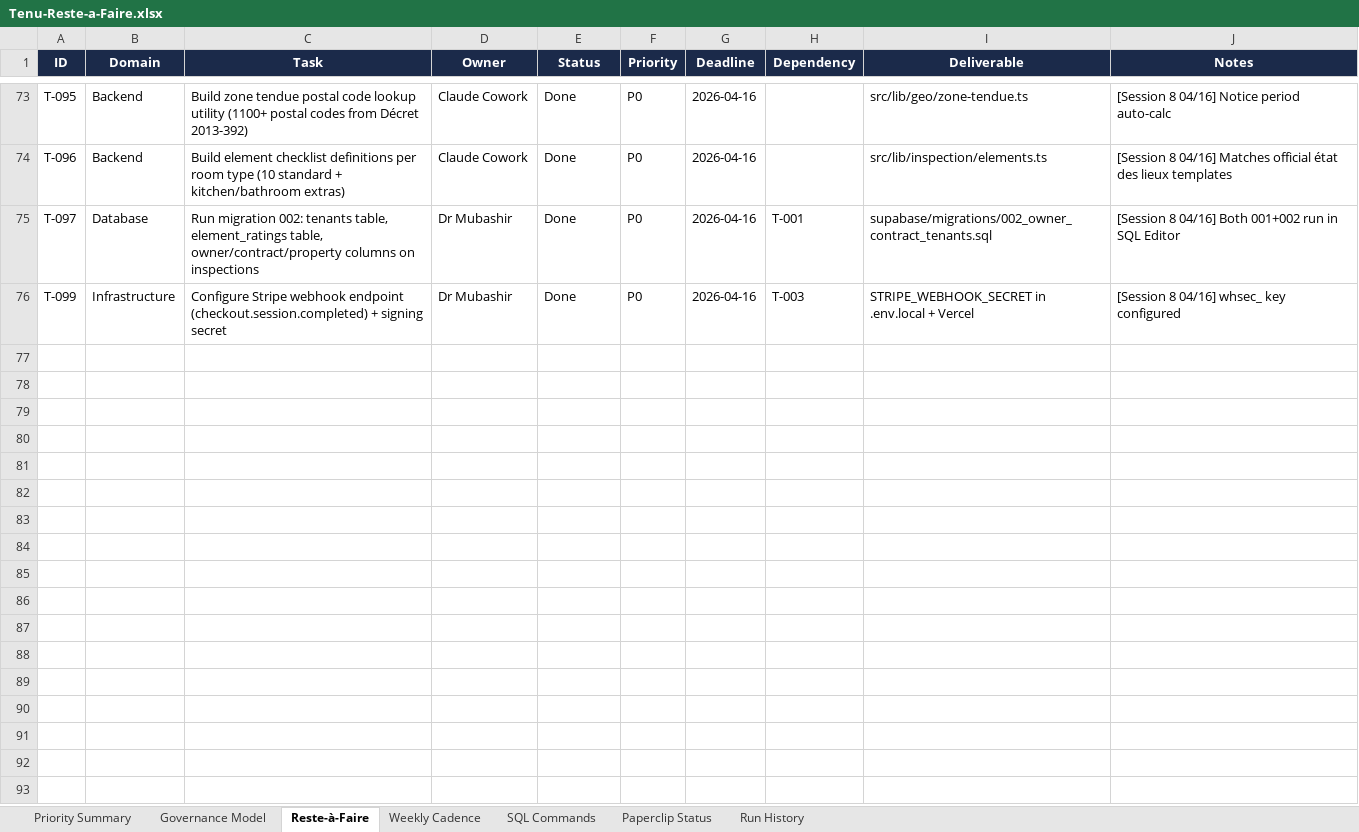
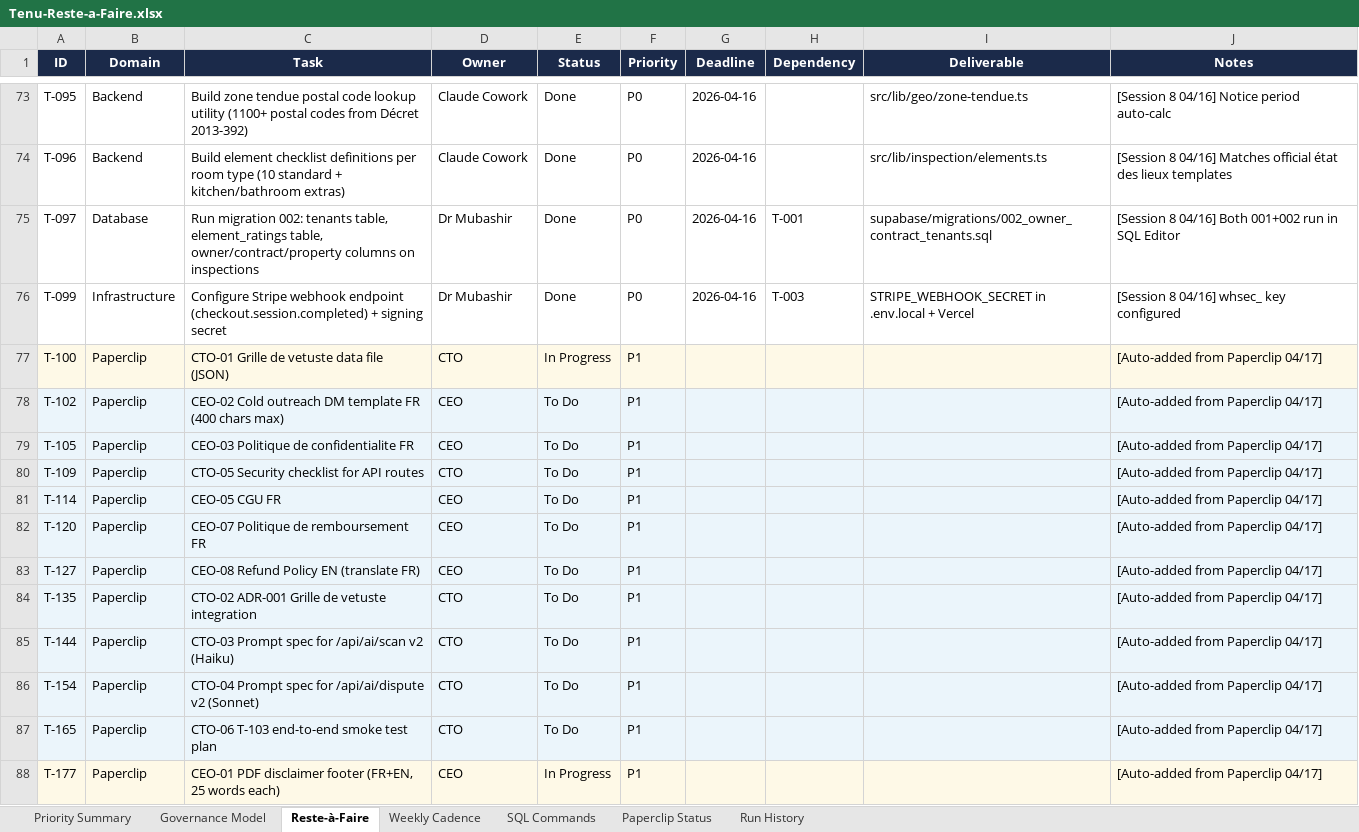
Before and after one commit to malikmubashir/tenu-world, an Excel workbook: Tenu-Reste-a-Faire.xlsx, sheet Reste-à-Faire, drawn as a sheet; only a part is shown, gaps mark what is left out; values as stored, in another font and other column widths than the file's, no borders; the diff names each change by its address in the sheet, - before the commit and + after, or states it on an @@ line.

Commit message:
docs: launch legal surface + prompt specs v2 + security + test plan + outreach kit
Legal drafts (FR+EN):
- pdf-disclaimer.md (template-not-advice, 23 words each)
- privacy-fr/en.md (RGPD/UK GDPR, real SAS identity Global Apex.Net SIREN 941666067)
- refund-fr/en.md (explicit L221-28 / UK CCR 2013 Reg 37 double-consent waiver)
- terms-fr/en.md (12 articles, loi 71-1130 non-representation, Legal Services Act 2007)

Technical specs:
- ADR-001-grille-vetuste.md + grille-vetuste.json (30 items, consensus grid)
- prompt-spec-scan-v2.md (Haiku 4.5, EUR 0.03/scan, retry policy, fallback)
- prompt-spec-dispute-v2.md (Sonnet 4.6, FR+UK system prompts, disclaimer pinned server-side)
- legal-surface-spec.md (MDX routes, consents table with append-only RLS, 4 consent acts)
- security-checklist.md (16 sections, P0 launch gate)
- test-plan-T103.md (24 unit+integration, 10 E2E, 5 canaries, 20 evals)

Marketing:
- outreach-dm-kit.md (7 templates, 6 segments, reply playbook)

Ops:
- dpa-archive/README.md (6 vendors, dashboard residency checklist)
- 08-Execution-Plan-2026-04-17.md
- paperclip-briefs (CEO + CTO 2026-04-17)
- queue-agent-tasks + check-agent-runs SQL scripts

Placeholders remaining: [CAPITAL EUR] in 4 legal docs (pending statuts),
[MEDIATEUR] in refund/terms, currency rate env vars.

```diff
--- a/Tenu-Reste-a-Faire.xlsx (sheet Reste-à-Faire)
+++ b/Tenu-Reste-a-Faire.xlsx (sheet Reste-à-Faire)
+row 77: T-100 | Paperclip | CTO-01 Grille de vetuste data file (JSON) | CTO | In Progress | P1 |  |  |  | [Auto-added from Paperclip 04/17]
+row 78: T-102 | Paperclip | CEO-02 Cold outreach DM template FR (400 chars max) | CEO | To Do | P1 |  |  |  | [Auto-added from Paperclip 04/17]
+row 79: T-105 | Paperclip | CEO-03 Politique de confidentialite FR | CEO | To Do | P1 |  |  |  | [Auto-added from Paperclip 04/17]
+row 80: T-109 | Paperclip | CTO-05 Security checklist for API routes | CTO | To Do | P1 |  |  |  | [Auto-added from Paperclip 04/17]
+row 81: T-114 | Paperclip | CEO-05 CGU FR | CEO | To Do | P1 |  |  |  | [Auto-added from Paperclip 04/17]
+row 82: T-120 | Paperclip | CEO-07 Politique de remboursement FR | CEO | To Do | P1 |  |  |  | [Auto-added from Paperclip 04/17]
+row 83: T-127 | Paperclip | CEO-08 Refund Policy EN (translate FR) | CEO | To Do | P1 |  |  |  | [Auto-added from Paperclip 04/17]
+row 84: T-135 | Paperclip | CTO-02 ADR-001 Grille de vetuste integration | CTO | To Do | P1 |  |  |  | [Auto-added from Paperclip 04/17]
+row 85: T-144 | Paperclip | CTO-03 Prompt spec for /api/ai/scan v2 (Haiku) | CTO | To Do | P1 |  |  |  | [Auto-added from Paperclip 04/17]
+row 86: T-154 | Paperclip | CTO-04 Prompt spec for /api/ai/dispute v2 (Sonnet) | CTO | To Do | P1 |  |  |  | [Auto-added from Paperclip 04/17]
+row 87: T-165 | Paperclip | CTO-06 T-103 end-to-end smoke test plan | CTO | To Do | P1 |  |  |  | [Auto-added from Paperclip 04/17]
+row 88: T-177 | Paperclip | CEO-01 PDF disclaimer footer (FR+EN, 25 words each) | CEO | In Progress | P1 |  |  |  | [Auto-added from Paperclip 04/17]
```
Also changed, not shown: sheet Run History, sheet Paperclip Status, 21 other files.
